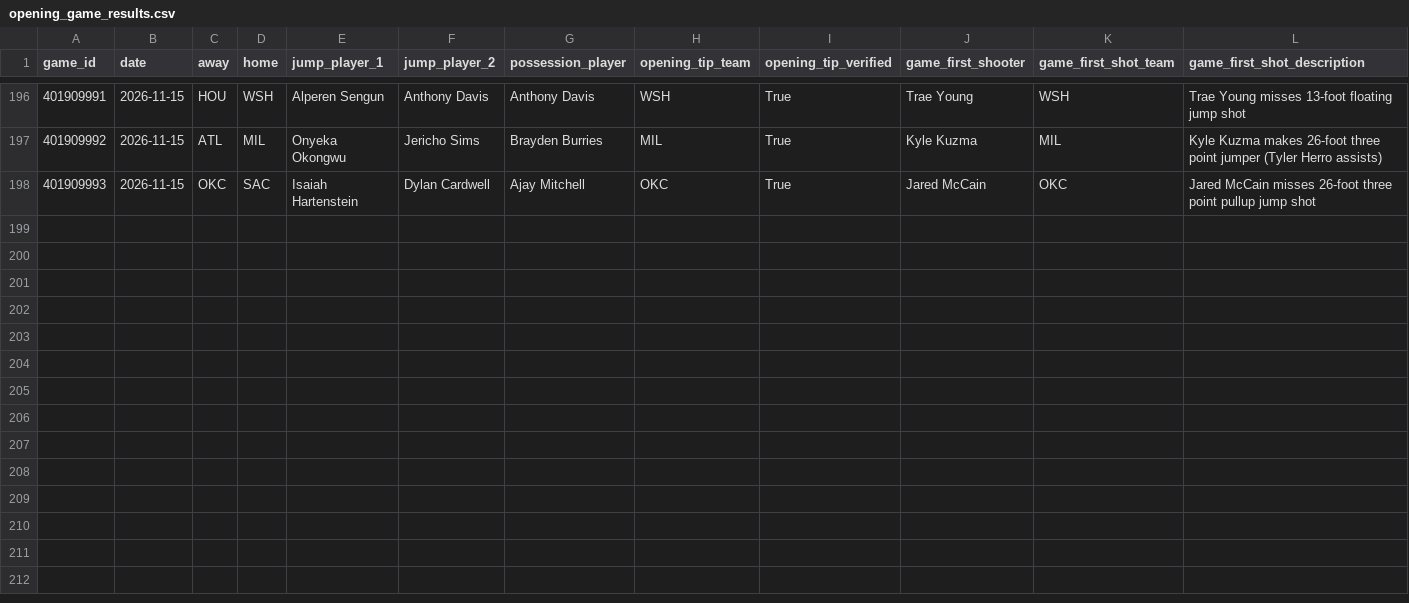
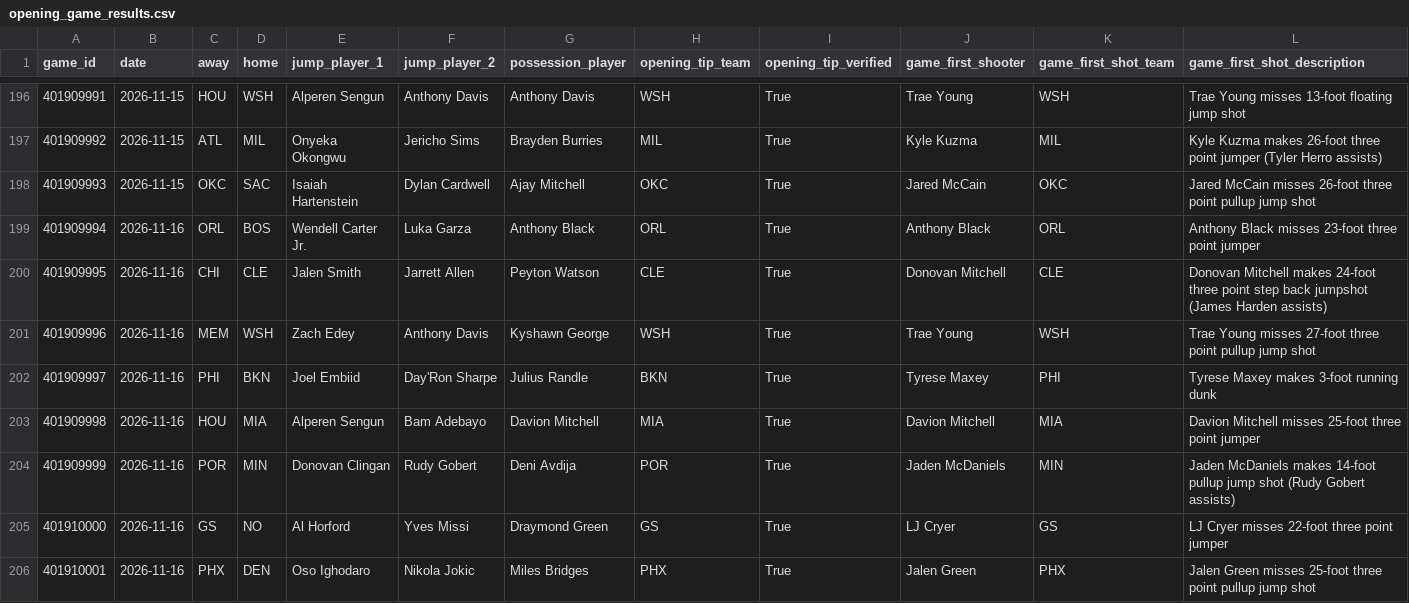
Before and after one commit to mmokriy-dot/prop-culture-nba-opening, a CSV file: data/opening_game_results.csv, drawn as a sheet; only a part is shown, gaps mark what is left out; rows hold the shown columns only; the diff names each change by its address in the sheet, - before the commit and + after, or states it on an @@ line.

```diff
--- a/data/opening_game_results.csv
+++ b/data/opening_game_results.csv
+row 199: 401909994 | 2026-11-16 | ORL | BOS | Wendell Carter Jr. | Luka Garza | Anthony Black | ORL | True | Anthony Black | ORL | Anthony Black misses 23-foot three point jumper
+row 200: 401909995 | 2026-11-16 | CHI | CLE | Jalen Smith | Jarrett Allen | Peyton Watson | CLE | True | Donovan Mitchell | CLE | Donovan Mitchell makes 24-foot three point step back jumpshot (James Harden assists)
+row 201: 401909996 | 2026-11-16 | MEM | WSH | Zach Edey | Anthony Davis | Kyshawn George | WSH | True | Trae Young | WSH | Trae Young misses 27-foot three point pullup jump shot
+row 202: 401909997 | 2026-11-16 | PHI | BKN | Joel Embiid | Day'Ron Sharpe | Julius Randle | BKN | True | Tyrese Maxey | PHI | Tyrese Maxey makes 3-foot running dunk
+row 203: 401909998 | 2026-11-16 | HOU | MIA | Alperen Sengun | Bam Adebayo | Davion Mitchell | MIA | True | Davion Mitchell | MIA | Davion Mitchell misses 25-foot three point jumper
+row 204: 401909999 | 2026-11-16 | POR | MIN | Donovan Clingan | Rudy Gobert | Deni Avdija | POR | True | Jaden McDaniels | MIN | Jaden McDaniels makes 14-foot pullup jump shot (Rudy Gobert assists)
+row 205: 401910000 | 2026-11-16 | GS | NO | Al Horford | Yves Missi | Draymond Green | GS | True | LJ Cryer | GS | LJ Cryer misses 22-foot three point jumper
+row 206: 401910001 | 2026-11-16 | PHX | DEN | Oso Ighodaro | Nikola Jokic | Miles Bridges | PHX | True | Jalen Green | PHX | Jalen Green misses 25-foot three point pullup jump shot
```
Also changed, not shown: data/opening_player_summary.csv, data/opening_team_summary.csv.
